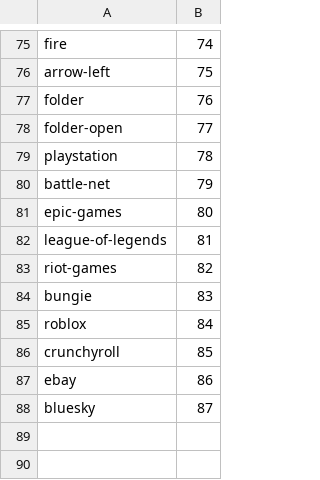
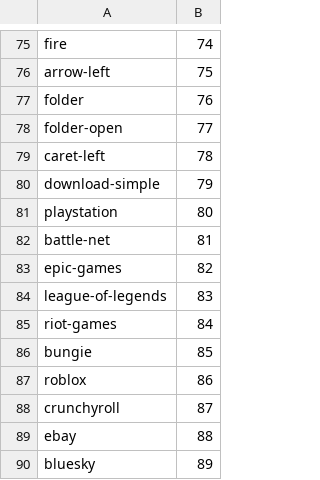
Before and after one commit to ViceVerse-cz/rustcord, a TSV file: assets/icons/index.tsv, drawn as a sheet; only a part is shown, gaps mark what is left out.

```diff
--- a/assets/icons/index.tsv
+++ b/assets/icons/index.tsv
@@ -78,11 +78,13 @@ folder	76
 folder-open	77
-playstation	78
-battle-net	79
-epic-games	80
-league-of-legends	81
-riot-games	82
-bungie	83
-roblox	84
-crunchyroll	85
-ebay	86
-bluesky	87
+caret-left	78
+download-simple	79
+playstation	80
+battle-net	81
+epic-games	82
+league-of-legends	83
+riot-games	84
+bungie	85
+roblox	86
+crunchyroll	87
+ebay	88
+bluesky	89
```
Also changed, not shown: 9 other files.
